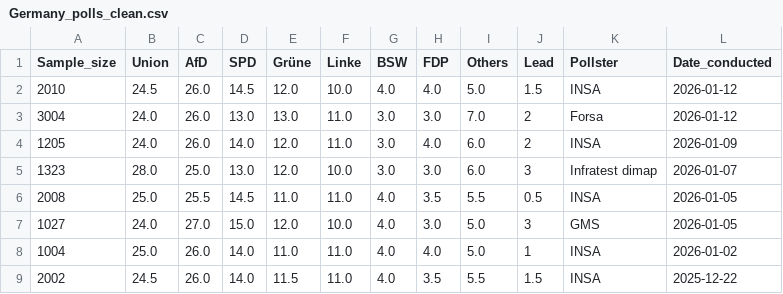
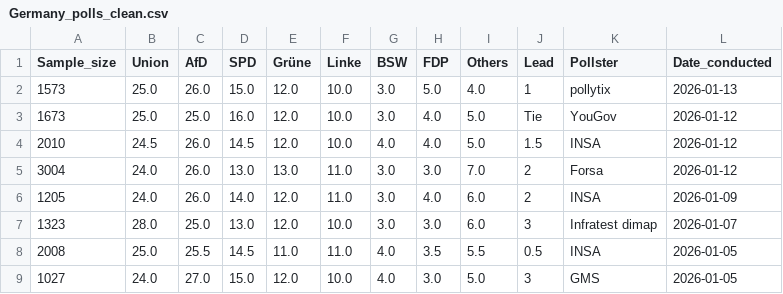
Before and after one commit to Andrevitali/PollsProject, a CSV file: Germany_polls_clean.csv, drawn as a sheet; only a part is shown; the shorter side is filled out with more unchanged rows.

```diff
--- a/Germany_polls_clean.csv
+++ b/Germany_polls_clean.csv
@@ -1,2 +1,4 @@
 Sample_size,Union,AfD,SPD,Grüne,Linke,BSW,FDP,Others,Lead,Pollster,Date_conducted
+1573,25.0,26.0,15.0,12.0,10.0,3.0,5.0,4.0,1,pollytix,2026-01-13
+1673,25.0,25.0,16.0,12.0,10.0,3.0,4.0,5.0,Tie,YouGov,2026-01-12
 2010,24.5,26.0,14.5,12.0,10.0,4.0,4.0,5.0,1.5,INSA,2026-01-12
```
Also changed, not shown: Austria_national_polls_last5years_bs4.csv, Denmark_national_polls_last5years_bs4.csv, 4 other files.
